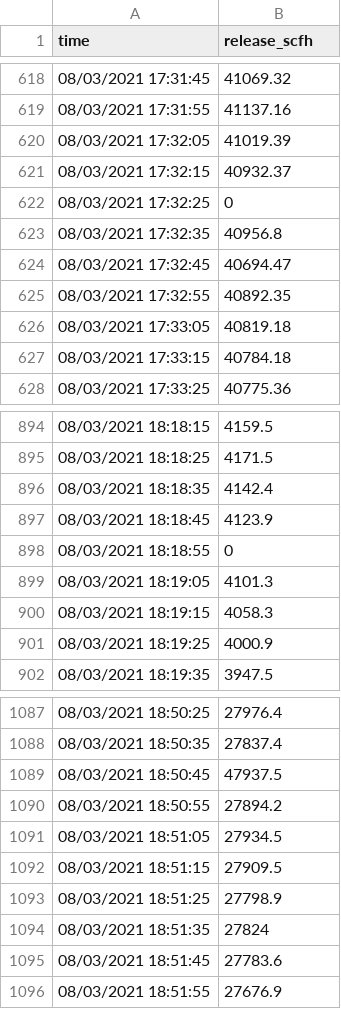
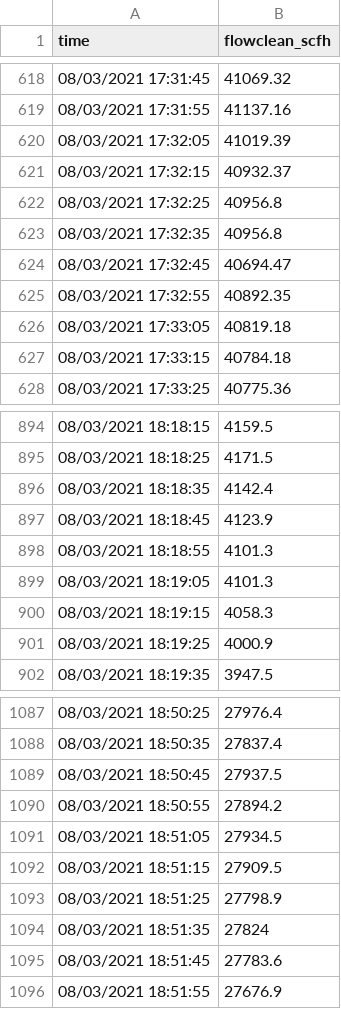
Before and after one commit to JSRuthe/Controlled_Release_2021, a CSV file: CarbonMapperTestData/2183_releasedat.csv, drawn as a sheet; only a part is shown, gaps mark what is left out; the diff names each change by its address in the sheet, - before the commit and + after, or states it on an @@ line.

Commit message:
plotting scripts, minor changes to Carbon Mapper OCR script

```diff
--- a/CarbonMapperTestData/2183_releasedat.csv
+++ b/CarbonMapperTestData/2183_releasedat.csv
-B1: release_scfh
+B1: flowclean_scfh
-B622 (flowclean_scfh): 0
+B622 (flowclean_scfh): 40956.8
-B898 (flowclean_scfh): 0
+B898 (flowclean_scfh): 4101.3
-B1089 (flowclean_scfh): 47937.5
+B1089 (flowclean_scfh): 27937.5
```
Also changed, not shown: 21 other files.
